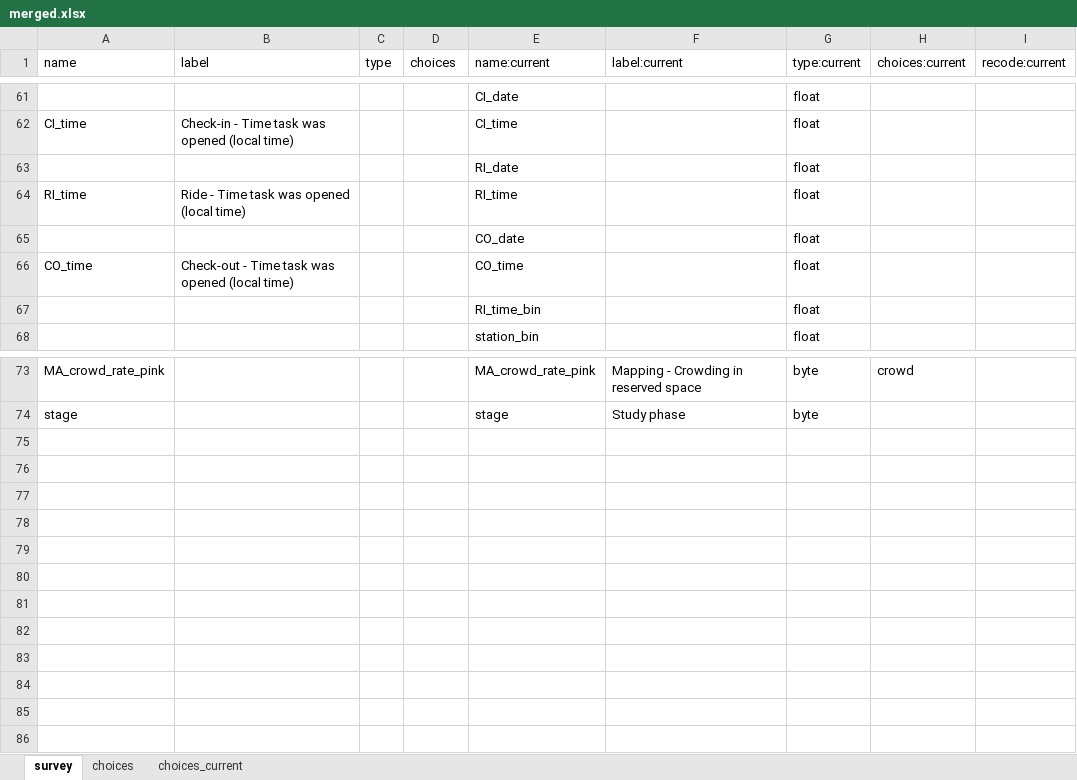
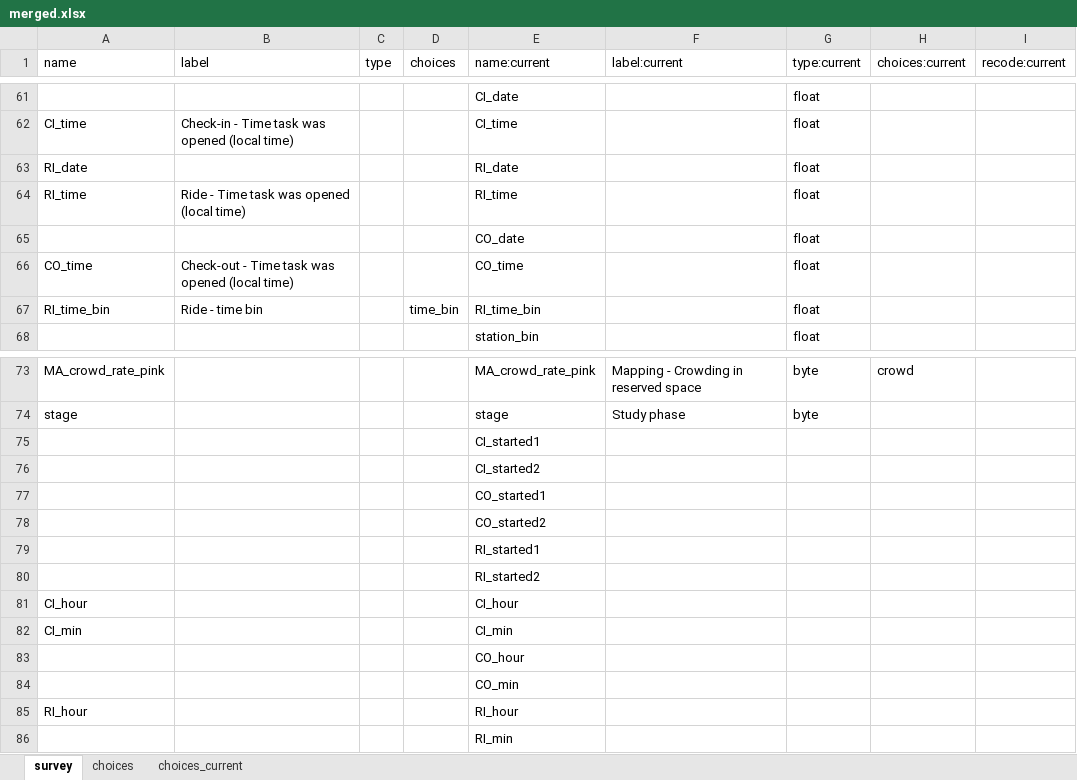
Before and after one commit to worldbank/rio-safe-space, an Excel workbook: Replication Package/documentation/rider-audits/compliance-pilot/codebooks/merged.xlsx, sheet survey, drawn as a sheet; only a part is shown, gaps mark what is left out; values as stored, in another font and other column widths than the file's, no borders; removed rows and columns are numbered as before the commit, all else as after; the diff names each change by its address in the sheet, - before the commit and + after, or states it on an @@ line.

```diff
--- a/Replication Package/documentation/rider-audits/compliance-pilot/codebooks/merged.xlsx (sheet survey)
+++ b/Replication Package/documentation/rider-audits/compliance-pilot/codebooks/merged.xlsx (sheet survey)
-A63 (name): (empty)
+A63 (name): RI_date
-row 67:  |  |  |  | RI_time_bin |  | float
+row 67: RI_time_bin | Ride - time bin |  | time_bin | RI_time_bin |  | float
+row 75:  |  |  |  | CI_started1
+row 76:  |  |  |  | CI_started2
+row 77:  |  |  |  | CO_started1
+row 78:  |  |  |  | CO_started2
+row 79:  |  |  |  | RI_started1
+row 80:  |  |  |  | RI_started2
+row 81: CI_hour |  |  |  | CI_hour
+row 82: CI_min |  |  |  | CI_min
+row 83:  |  |  |  | CO_hour
+row 84:  |  |  |  | CO_min
+row 85: RI_hour |  |  |  | RI_hour
+row 86:  |  |  |  | RI_min
```
Also changed, not shown: sheet choices, Replication Package/documentation/rider-audits/baseline-study/codebooks/mapping.xlsx, Replication Package/documentation/rider-audits/baseline-study/codebooks/merged.xlsx, 43 other files.
